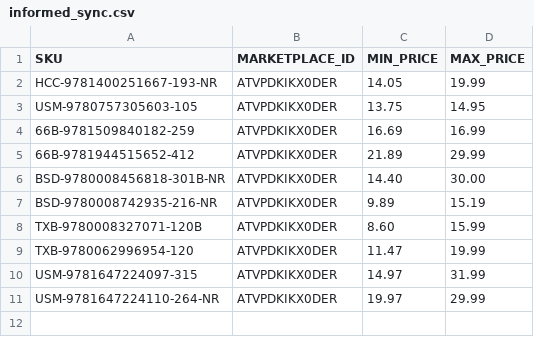
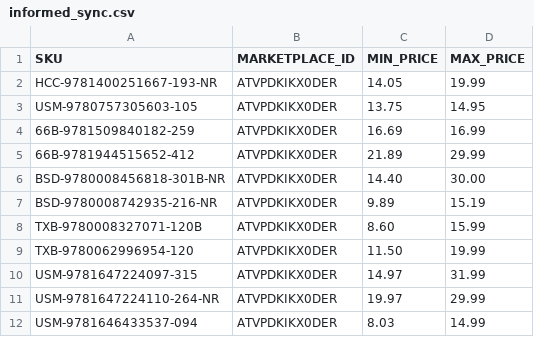
Before and after one commit to ottnot/informed-repricer-sync, a CSV file: informed_sync.csv, drawn as a sheet.

```diff
--- a/informed_sync.csv
+++ b/informed_sync.csv
@@ -8,4 +8,5 @@ BSD-9780008742935-216-NR,ATVPDKIKX0DER,9.89,15.19
 TXB-9780008327071-120B,ATVPDKIKX0DER,8.60,15.99
-TXB-9780062996954-120,ATVPDKIKX0DER,11.47,19.99
+TXB-9780062996954-120,ATVPDKIKX0DER,11.50,19.99
 USM-9781647224097-315,ATVPDKIKX0DER,14.97,31.99
 USM-9781647224110-264-NR,ATVPDKIKX0DER,19.97,29.99
+USM-9781646433537-094,ATVPDKIKX0DER,8.03,14.99
```
